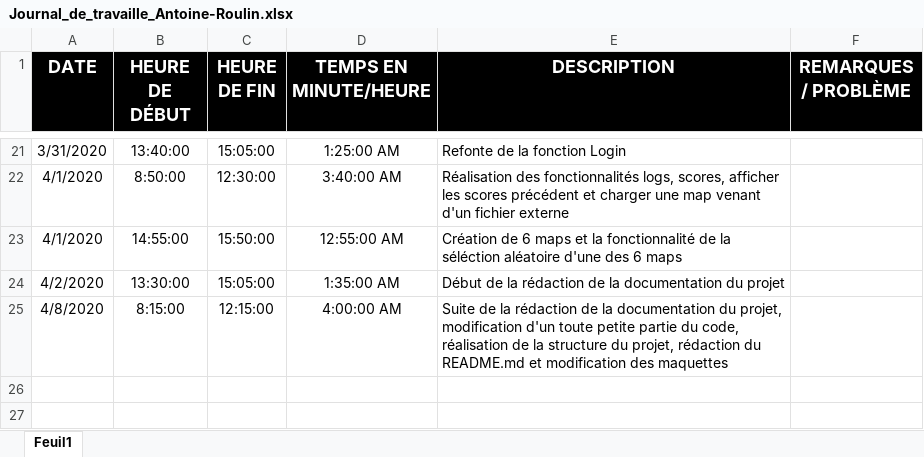
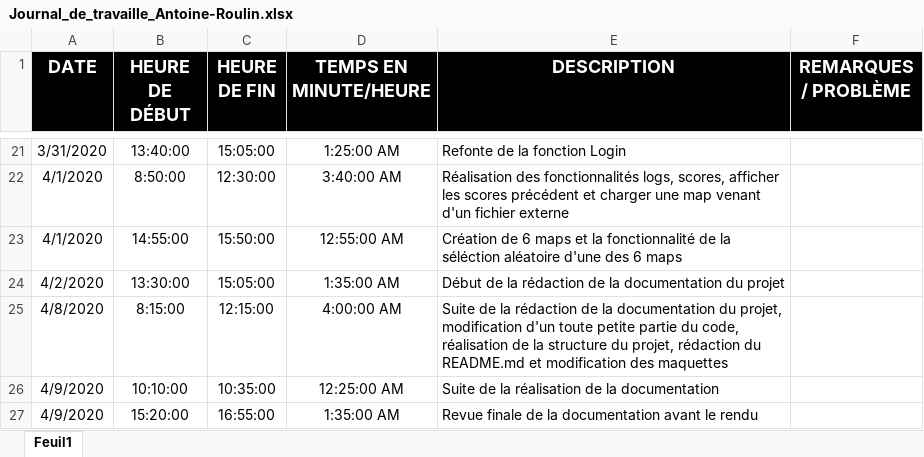
Before and after one commit to AntoineRoulinCPNV/BatailleNavale, an Excel workbook: Documentation/Annexe/Journal de travail/Journal_de_travaille_Antoine-Roulin.xlsx, sheet Feuil1, drawn as a sheet; only a part is shown, gaps mark what is left out; values as stored, in another font and other column widths than the file's, no borders; the diff names each change by its address in the sheet, - before the commit and + after, or states it on an @@ line.

Commit message:
Mise a jour de la documentation

```diff
--- a/Documentation/Annexe/Journal de travail/Journal_de_travaille_Antoine-Roulin.xlsx (sheet Feuil1)
+++ b/Documentation/Annexe/Journal de travail/Journal_de_travaille_Antoine-Roulin.xlsx (sheet Feuil1)
+row 26: 4/9/2020 | 10:10:00 | 10:35:00 | 12:25:00 AM | Suite de la réalisation de la documentation
+row 27: 4/9/2020 | 15:20:00 | 16:55:00 | 1:35:00 AM | Revue finale de la documentation avant le rendu
```
Also changed, not shown: Documentation/Annexe/Journal de bord/Journal_De_Bord.xlsx, 1 other file.
